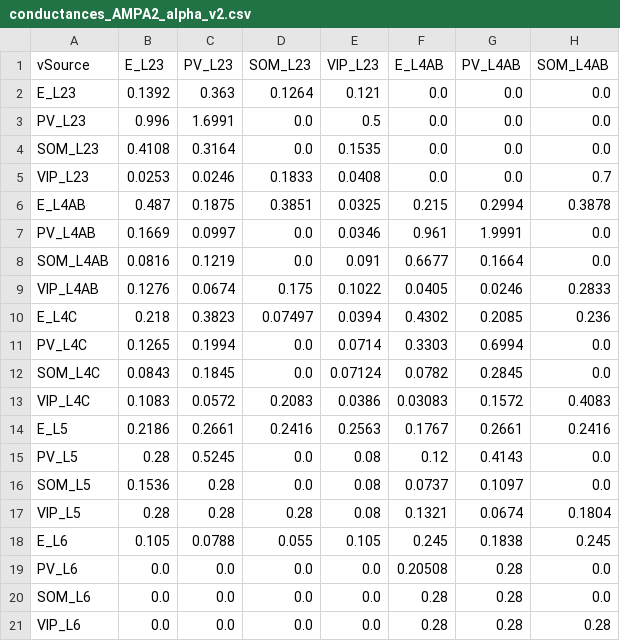
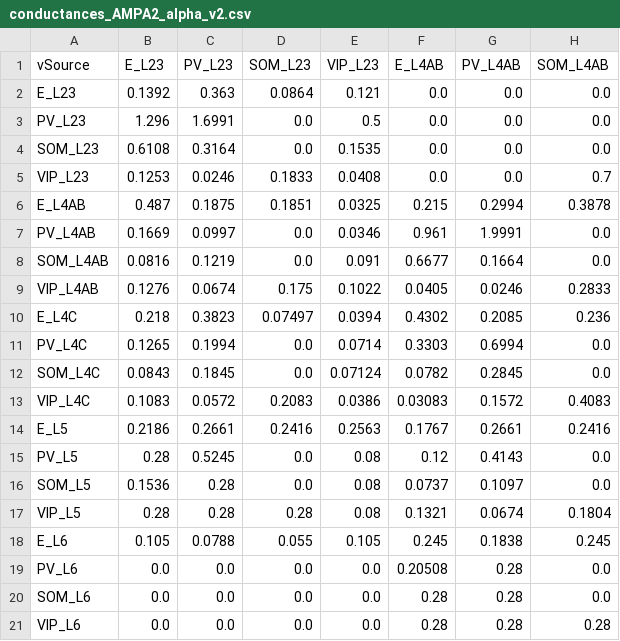
Before and after one commit to m-proust/Cortical-Column, a CSV file: config/conductances_AMPA2_alpha_v2.csv, drawn as a sheet; only a part is shown; the diff names each change by its address in the sheet, - before the commit and + after, or states it on an @@ line.

```diff
--- a/config/conductances_AMPA2_alpha_v2.csv
+++ b/config/conductances_AMPA2_alpha_v2.csv
-D2 (SOM_L23): 0.1264
+D2 (SOM_L23): 0.0864
-B3 (E_L23): 0.996
+B3 (E_L23): 1.296
-B4 (E_L23): 0.4108
+B4 (E_L23): 0.6108
-B5 (E_L23): 0.0253
+B5 (E_L23): 0.1253
-D6 (SOM_L23): 0.3851
+D6 (SOM_L23): 0.1851
```
Also changed, not shown: config/conductances_NMDA2_alpha_v2.csv, 1 other file.
